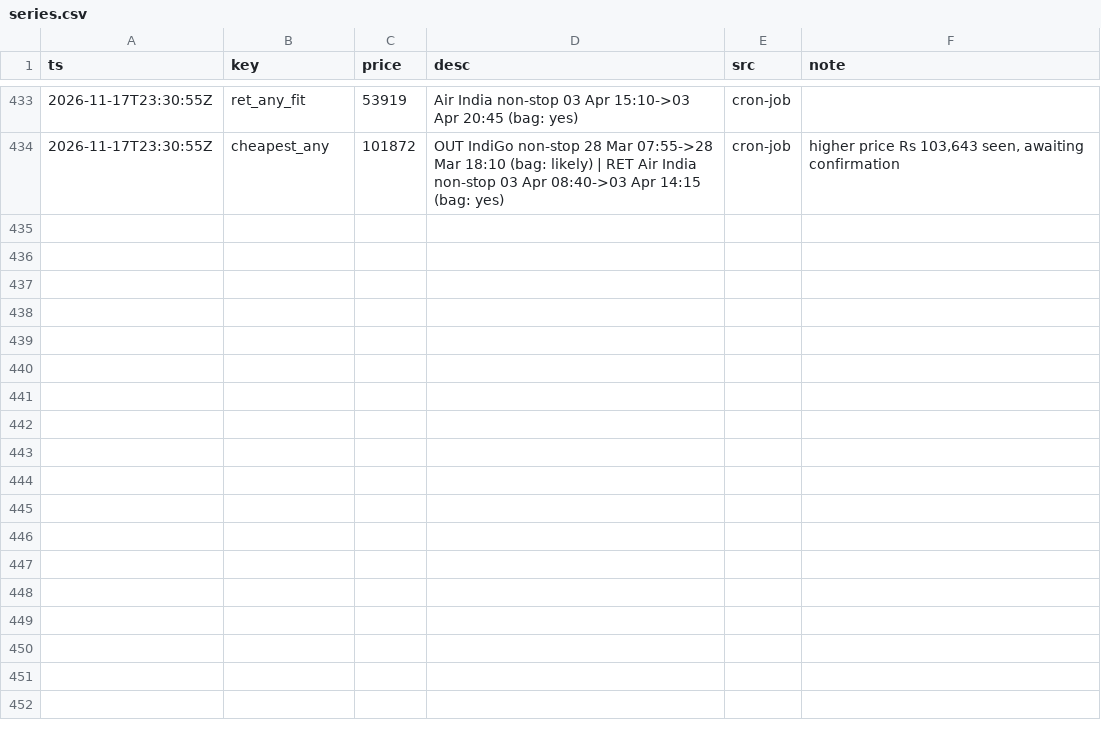
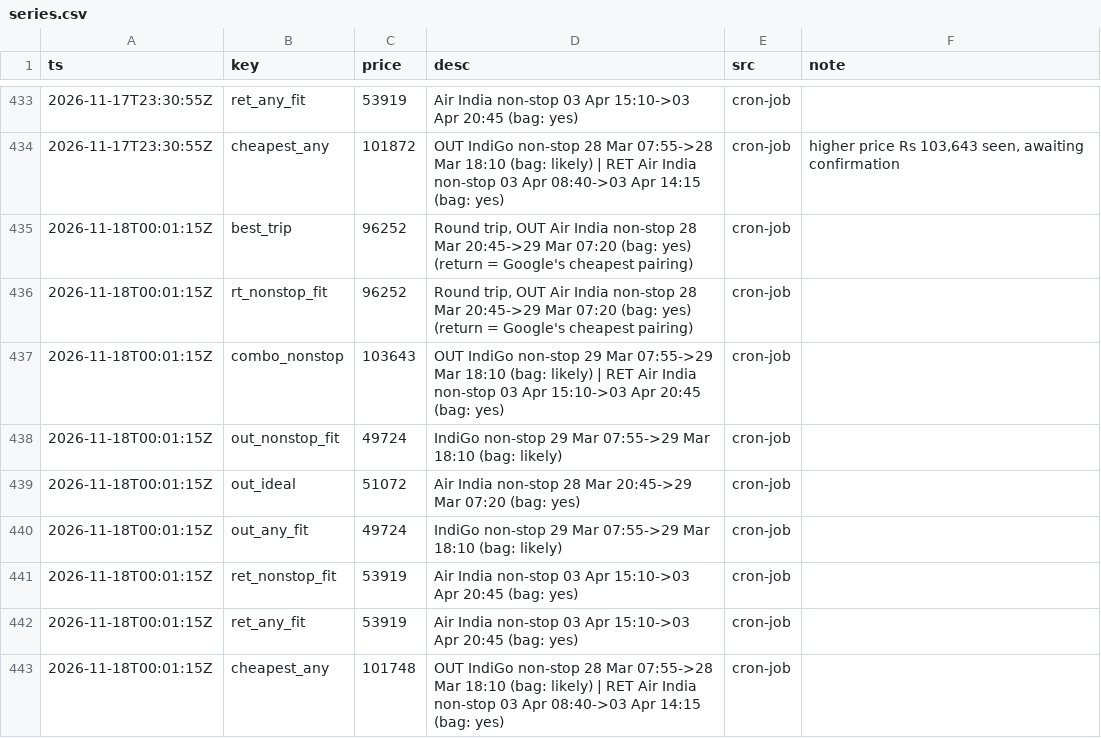
Before and after one commit to CrytecFusion101/flight-price-tracker, a CSV file: data/series.csv, drawn as a sheet; only a part is shown, gaps mark what is left out.

```diff
--- a/data/series.csv
+++ b/data/series.csv
@@ -434 +434,10 @@ ts,key,price,desc,src,note
 2026-11-17T23:30:55Z,cheapest_any,101872,OUT IndiGo non-stop 28 Mar 07:55->28 Mar 18:10 (bag: likely) | RET Air India non-stop 03 Apr 08:40->03 Apr 14:15 (bag: yes),cron-job,"higher price Rs 103,643 seen, awaiting confirmation"
+2026-11-18T00:01:15Z,best_trip,96252,"Round trip, OUT Air India non-stop 28 Mar 20:45->29 Mar 07:20 (bag: yes) (return = Google's cheapest pairing)",cron-job,
+2026-11-18T00:01:15Z,rt_nonstop_fit,96252,"Round trip, OUT Air India non-stop 28 Mar 20:45->29 Mar 07:20 (bag: yes) (return = Google's cheapest pairing)",cron-job,
+2026-11-18T00:01:15Z,combo_nonstop,103643,OUT IndiGo non-stop 29 Mar 07:55->29 Mar 18:10 (bag: likely) | RET Air India non-stop 03 Apr 15:10->03 Apr 20:45 (bag: yes),cron-job,
+2026-11-18T00:01:15Z,out_nonstop_fit,49724,IndiGo non-stop 29 Mar 07:55->29 Mar 18:10 (bag: likely),cron-job,
+2026-11-18T00:01:15Z,out_ideal,51072,Air India non-stop 28 Mar 20:45->29 Mar 07:20 (bag: yes),cron-job,
+2026-11-18T00:01:15Z,out_any_fit,49724,IndiGo non-stop 29 Mar 07:55->29 Mar 18:10 (bag: likely),cron-job,
+2026-11-18T00:01:15Z,ret_nonstop_fit,53919,Air India non-stop 03 Apr 15:10->03 Apr 20:45 (bag: yes),cron-job,
+2026-11-18T00:01:15Z,ret_any_fit,53919,Air India non-stop 03 Apr 15:10->03 Apr 20:45 (bag: yes),cron-job,
+2026-11-18T00:01:15Z,cheapest_any,101748,OUT IndiGo non-stop 28 Mar 07:55->28 Mar 18:10 (bag: likely) | RET Air India non-stop 03 Apr 08:40->03 Apr 14:15 (bag: yes),cron-job,
```
Also changed, not shown: data/observations/2026-11.csv, data/runs.csv, 2 other files.
